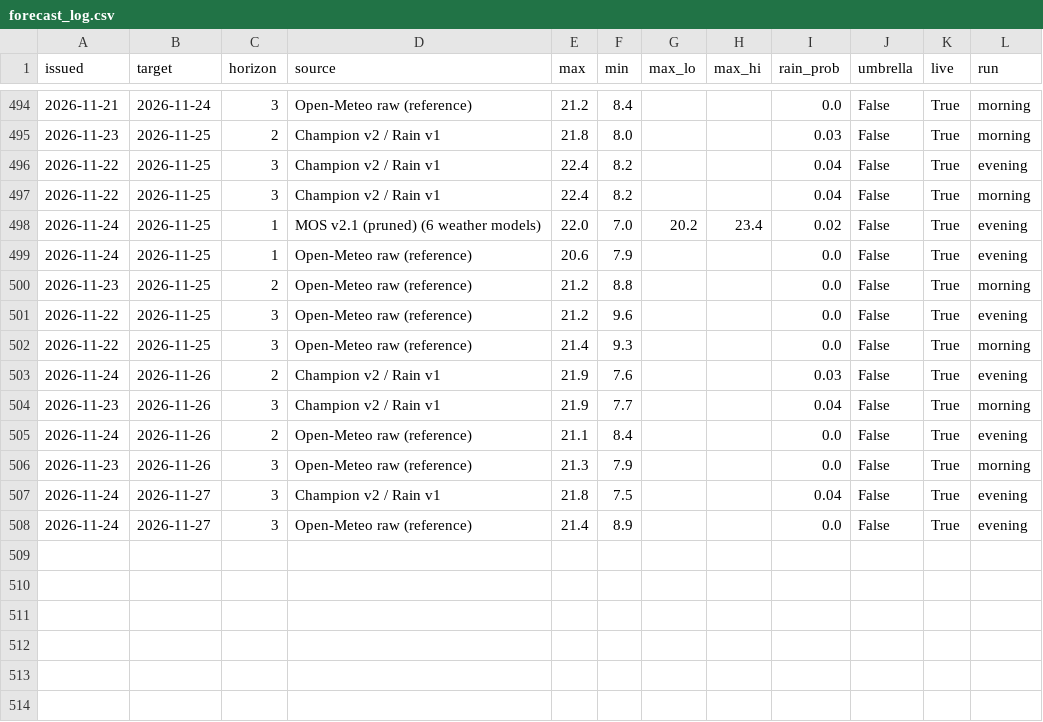
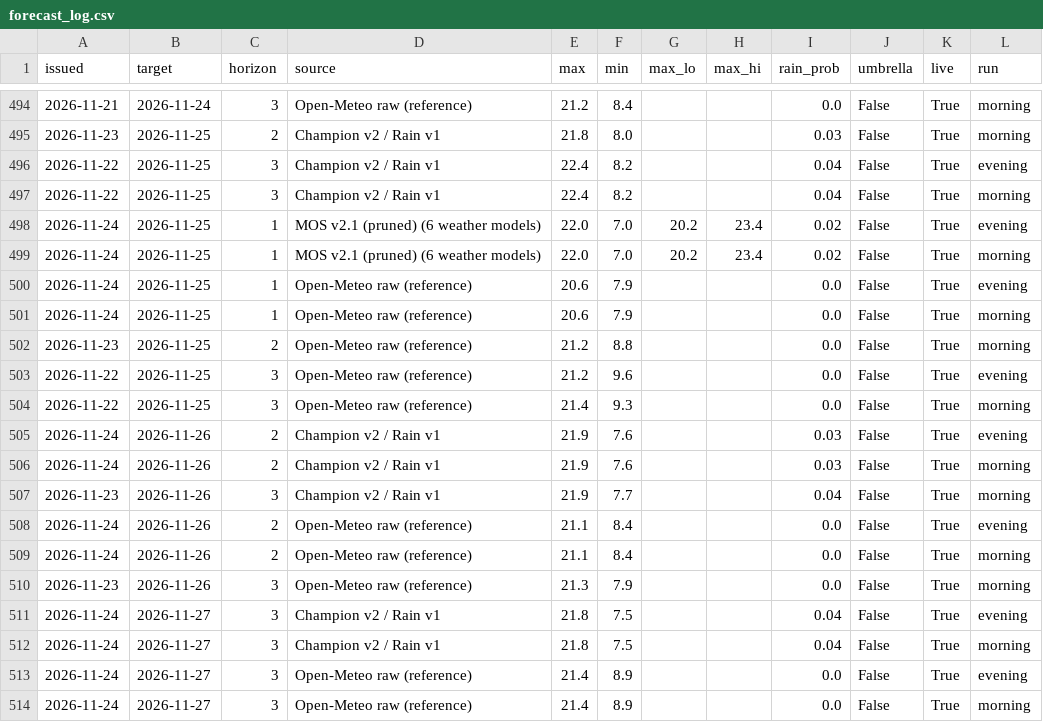
Before and after one commit to Binamraaa/Kathmandu_Climate_Insights, a CSV file: data/verification/forecast_log.csv, drawn as a sheet; only a part is shown, gaps mark what is left out.

Commit message:
Forecast 2026-11-25 00:45 NPT

```diff
--- a/data/verification/forecast_log.csv
+++ b/data/verification/forecast_log.csv
@@ -498,3 +498,5 @@ issued,target,horizon,source,max,min,max_lo,max_hi,rain_prob,umbrella,live,run
 2026-11-24,2026-11-25,1,MOS v2.1 (pruned) (6 weather models),22.0,7.0,20.2,23.4,0.02,False,True,evening
+2026-11-24,2026-11-25,1,MOS v2.1 (pruned) (6 weather models),22.0,7.0,20.2,23.4,0.02,False,True,morning
 2026-11-24,2026-11-25,1,Open-Meteo raw (reference),20.6,7.9,,,0.0,False,True,evening
+2026-11-24,2026-11-25,1,Open-Meteo raw (reference),20.6,7.9,,,0.0,False,True,morning
 2026-11-23,2026-11-25,2,Open-Meteo raw (reference),21.2,8.8,,,0.0,False,True,morning
@@ -503,6 +505,10 @@ issued,target,horizon,source,max,min,max_lo,max_hi,rain_prob,umbrella,live,run
 2026-11-24,2026-11-26,2,Champion v2 / Rain v1,21.9,7.6,,,0.03,False,True,evening
+2026-11-24,2026-11-26,2,Champion v2 / Rain v1,21.9,7.6,,,0.03,False,True,morning
 2026-11-23,2026-11-26,3,Champion v2 / Rain v1,21.9,7.7,,,0.04,False,True,morning
 2026-11-24,2026-11-26,2,Open-Meteo raw (reference),21.1,8.4,,,0.0,False,True,evening
+2026-11-24,2026-11-26,2,Open-Meteo raw (reference),21.1,8.4,,,0.0,False,True,morning
 2026-11-23,2026-11-26,3,Open-Meteo raw (reference),21.3,7.9,,,0.0,False,True,morning
 2026-11-24,2026-11-27,3,Champion v2 / Rain v1,21.8,7.5,,,0.04,False,True,evening
+2026-11-24,2026-11-27,3,Champion v2 / Rain v1,21.8,7.5,,,0.04,False,True,morning
 2026-11-24,2026-11-27,3,Open-Meteo raw (reference),21.4,8.9,,,0.0,False,True,evening
+2026-11-24,2026-11-27,3,Open-Meteo raw (reference),21.4,8.9,,,0.0,False,True,morning
```
Also changed, not shown: 1 other file.
